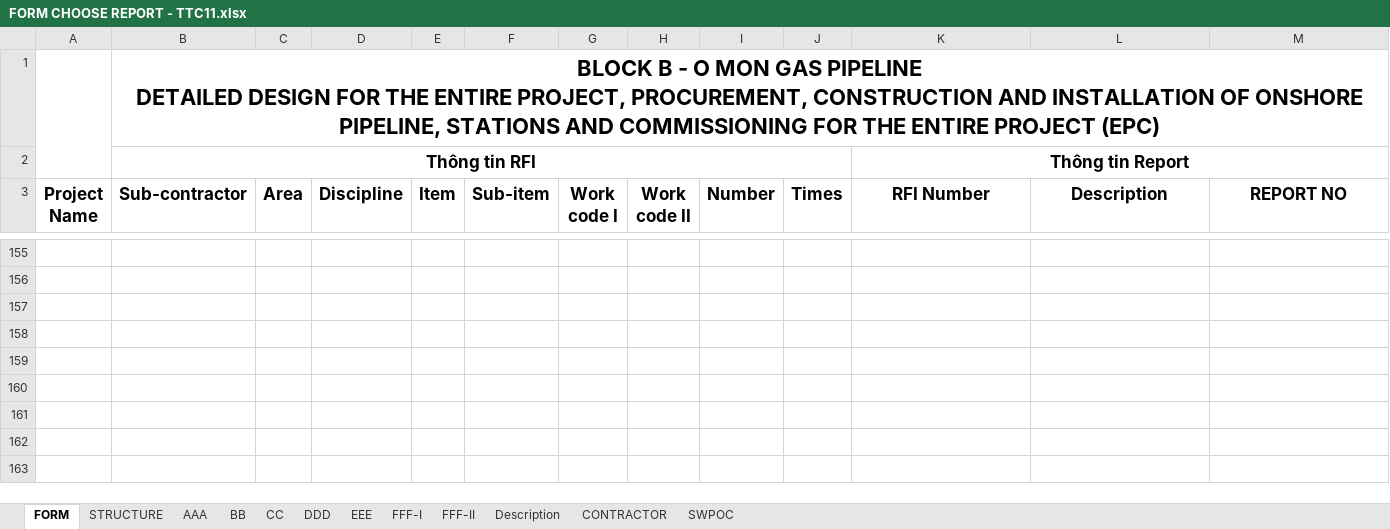
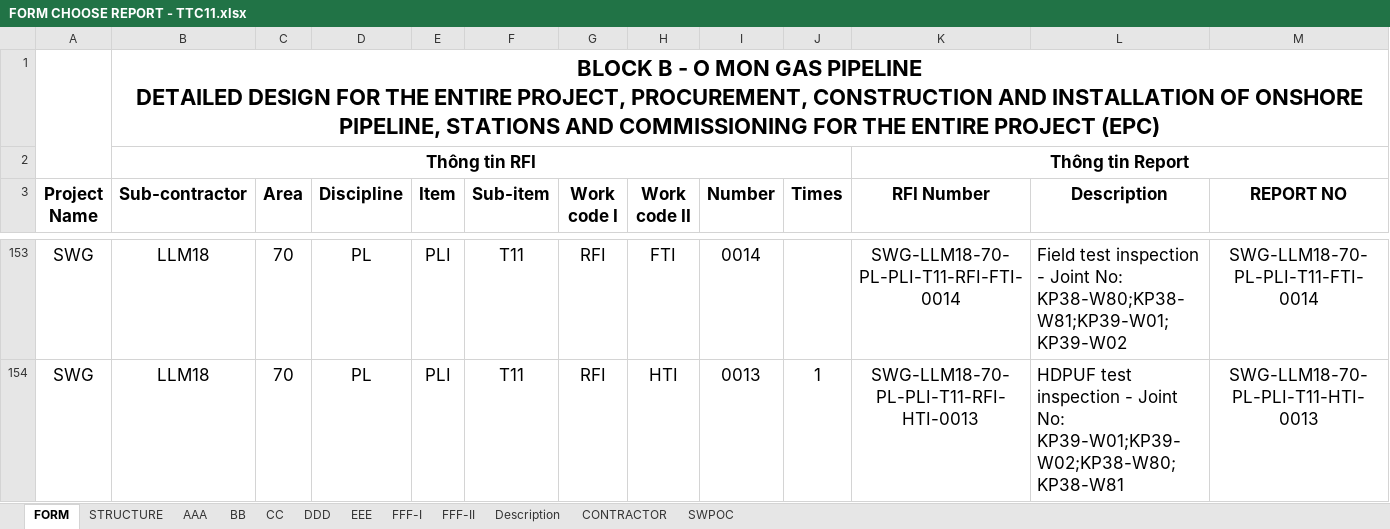
Before and after one commit to letruong28491-dotcom/Fome-rp-rfi-block-b, an Excel workbook: Fome_Sites/TTC11/Fome_Web_Data/FORM CHOOSE REPORT - TTC11.xlsx, sheet FORM, drawn as a sheet; only a part is shown, gaps mark what is left out; the shorter side is filled out with more unchanged rows; values as stored, in another font and other column widths than the file's, no borders; charts and pictures not drawn; 1 other sheet too large or unreadable and not compared; addresses are those after the commit; rows hold the shown columns only; the diff covers the shown part only; the diff names each change by its address in the sheet, - before the commit and + after, or states it on an @@ line.

```diff
--- a/Fome_Sites/TTC11/Fome_Web_Data/FORM CHOOSE REPORT - TTC11.xlsx (sheet FORM)
+++ b/Fome_Sites/TTC11/Fome_Web_Data/FORM CHOOSE REPORT - TTC11.xlsx (sheet FORM)
-row 153: (empty)
+row 153: SWG | LLM18 | 70 | PL | PLI | T11 | RFI | FTI | 0014 |  | SWG-LLM18-70-PL-PLI-T11-RFI-FTI-0014 | Field test inspection - Joint No: KP38-W80;KP38-W81;KP39-W01;KP39-W02 | SWG-LLM18-70-PL-PLI-T11-FTI-0014
-row 154: (empty)
+row 154: SWG | LLM18 | 70 | PL | PLI | T11 | RFI | HTI | 0013 | 1 | SWG-LLM18-70-PL-PLI-T11-RFI-HTI-0013 | HDPUF test inspection - Joint No: KP39-W01;KP39-W02;KP38-W80;KP38-W81 | SWG-LLM18-70-PL-PLI-T11-HTI-0013
```
Also changed, not shown: 2 added rows, 2 removed rows and 352 edited cells elsewhere in this sheet, charts or pictures, Fome_Sites/TTC11/Fome_Web_Data/Controlog WM TTC11.xlsx, 4 other files.
